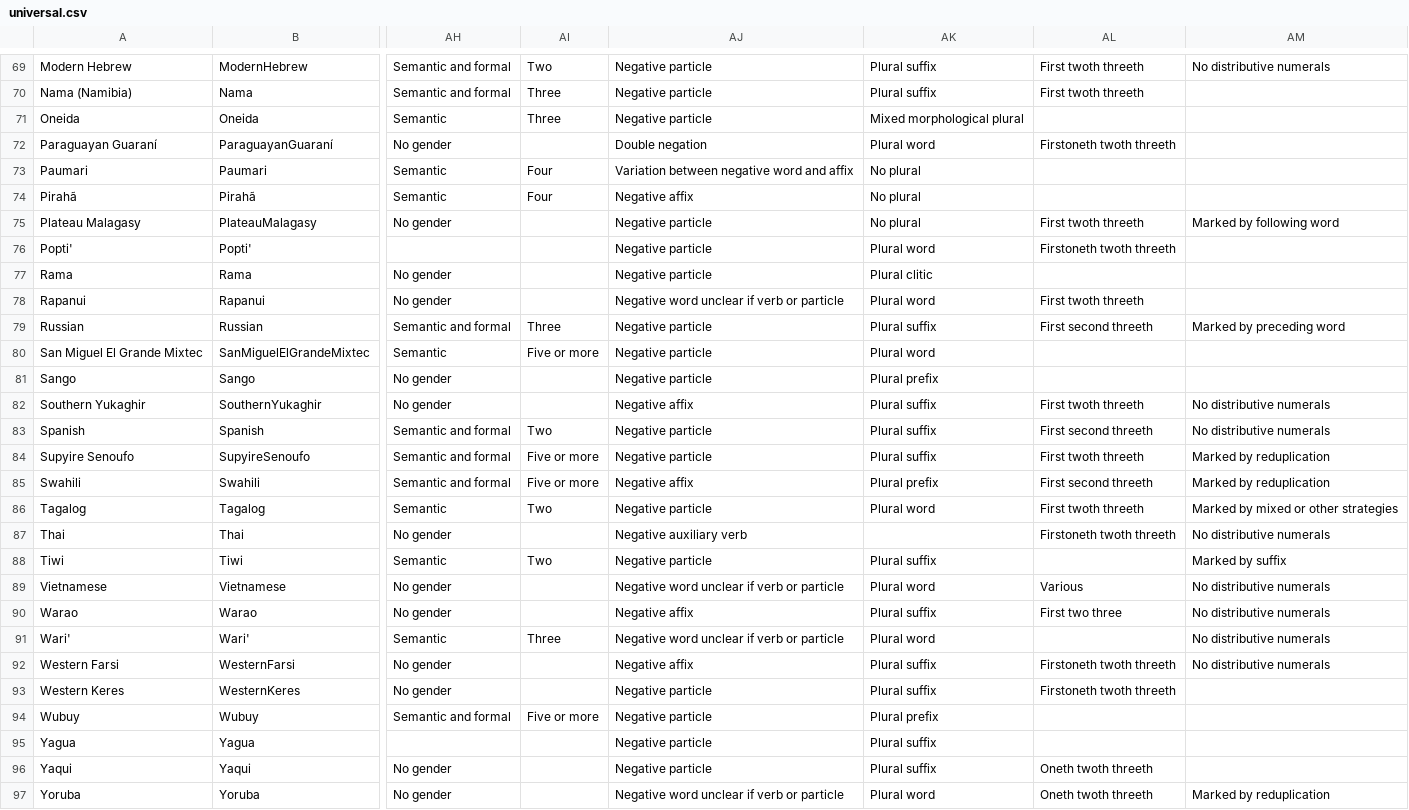
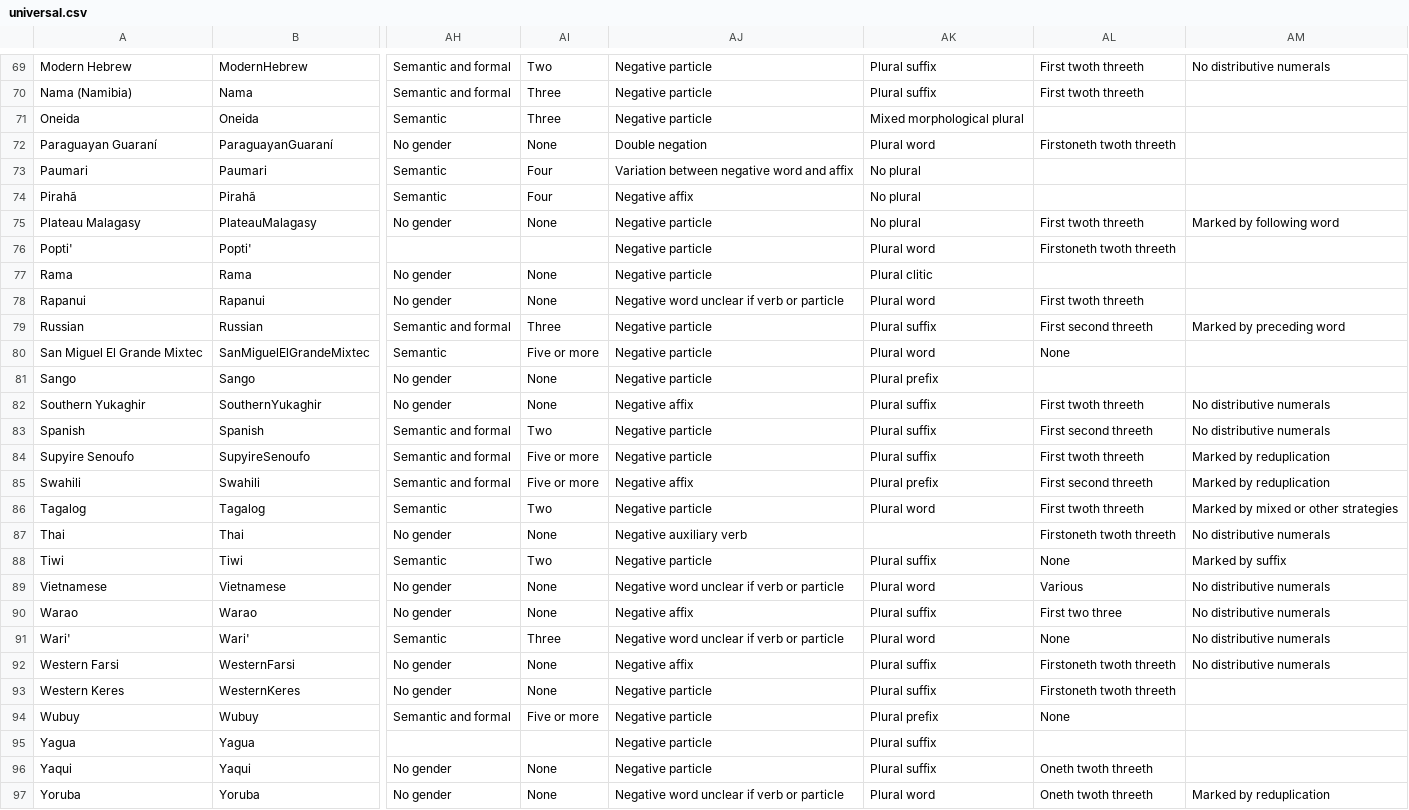
Before and after one commit to lavmihai/thesis, a CSV file: preprocessed_data/universal.csv, drawn as a sheet; only a part is shown, gaps mark what is left out; the diff covers the shown part only; the diff names each change by its address in the sheet, - before the commit and + after, or states it on an @@ line.

```diff
--- a/preprocessed_data/universal.csv
+++ b/preprocessed_data/universal.csv
-AI72: (empty)
+AI72: None
-AI75: (empty)
+AI75: None
-AI77:AI78: (empty)
+AI77:AI78: None
-AL80: (empty)
+AL80: None
-AI81:AI82: (empty)
+AI81:AI82: None
-AI87: (empty)
+AI87: None
-AL88: (empty)
+AL88: None
-AI89:AI90: (empty)
+AI89:AI90: None
-AL91: (empty)
+AL91: None
-AI92:AI93: (empty)
+AI92:AI93: None
-AL94: (empty)
+AL94: None
-AI96:AI97: (empty)
+AI96:AI97: None
```
Also changed, not shown: 50 edited cells elsewhere in this file, preprocessed_data/ancient_clade.csv, preprocessed_data/ancient_family.csv, 23 other files.
